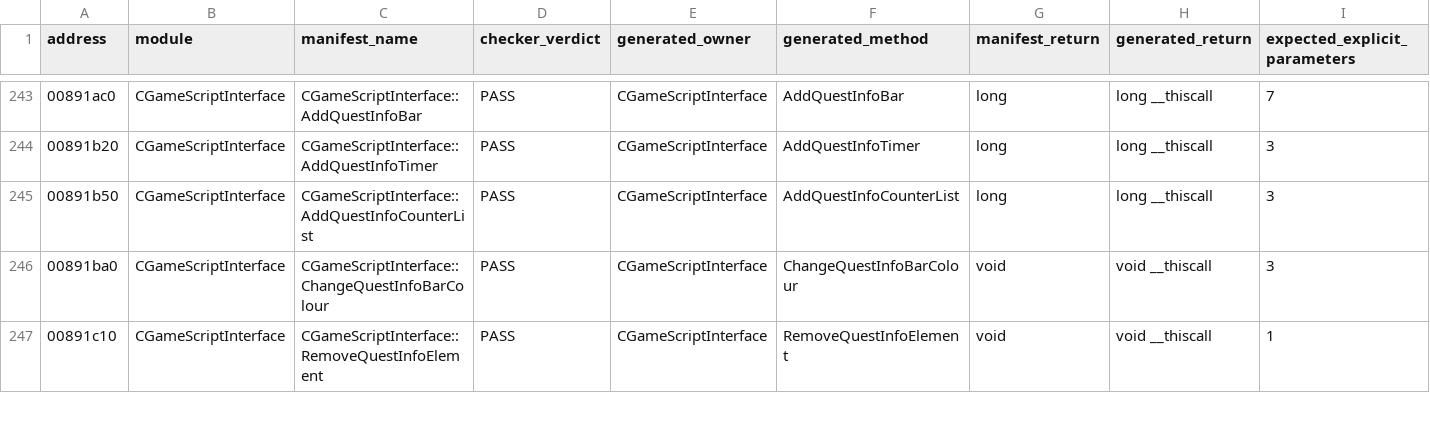
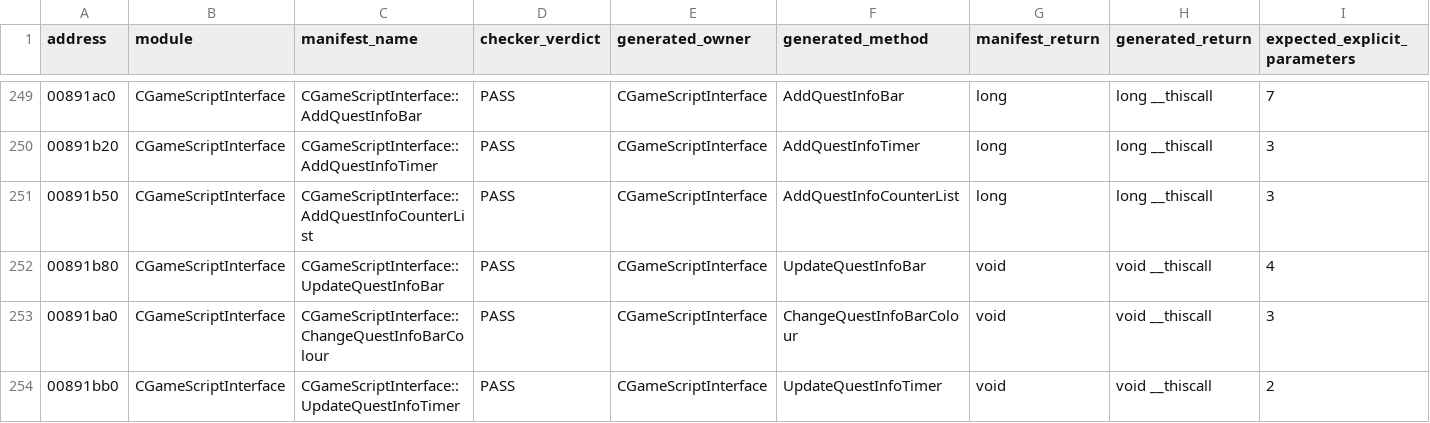
Before and after one commit to BuffJesus/FableDecomp, a TSV file: rebuild/compile-gate/signature-audit.tsv, drawn as a sheet; only a part is shown, gaps mark what is left out; the shorter side is filled out with more unchanged rows; rows hold the shown columns only; the diff covers the shown part only; the diff names each change by its address in the sheet, - before the commit and + after, or states it on an @@ line.

```diff
--- a/rebuild/compile-gate/signature-audit.tsv
+++ b/rebuild/compile-gate/signature-audit.tsv
+row 252: 00891b80 | CGameScriptInterface | CGameScriptInterface::UpdateQuestInfoBar | PASS | CGameScriptInterface | UpdateQuestInfoBar | void | void __thiscall | 4
+row 254: 00891bb0 | CGameScriptInterface | CGameScriptInterface::UpdateQuestInfoTimer | PASS | CGameScriptInterface | UpdateQuestInfoTimer | void | void __thiscall | 2
```
Also changed, not shown: 14 added rows elsewhere in this file, rebuild/backlog/candidate-quick-wins.tsv, rebuild/backlog/functions.tsv, 41 other files.
